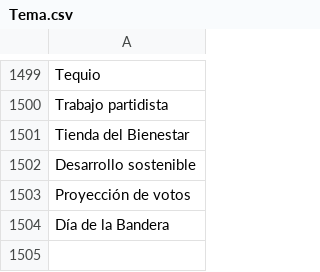
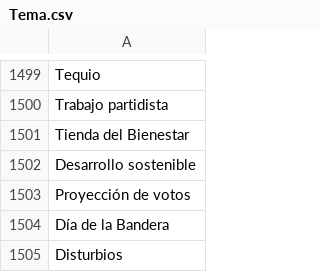
Before and after one commit to thelonious9/captura-portadas, a CSV file: Tema.csv, drawn as a sheet; only a part is shown, gaps mark what is left out.

Commit message:
Disturbios

```diff
--- a/Tema.csv
+++ b/Tema.csv
@@ -1504 +1504,2 @@ Proyección de votos
 Día de la Bandera
+Disturbios
```
